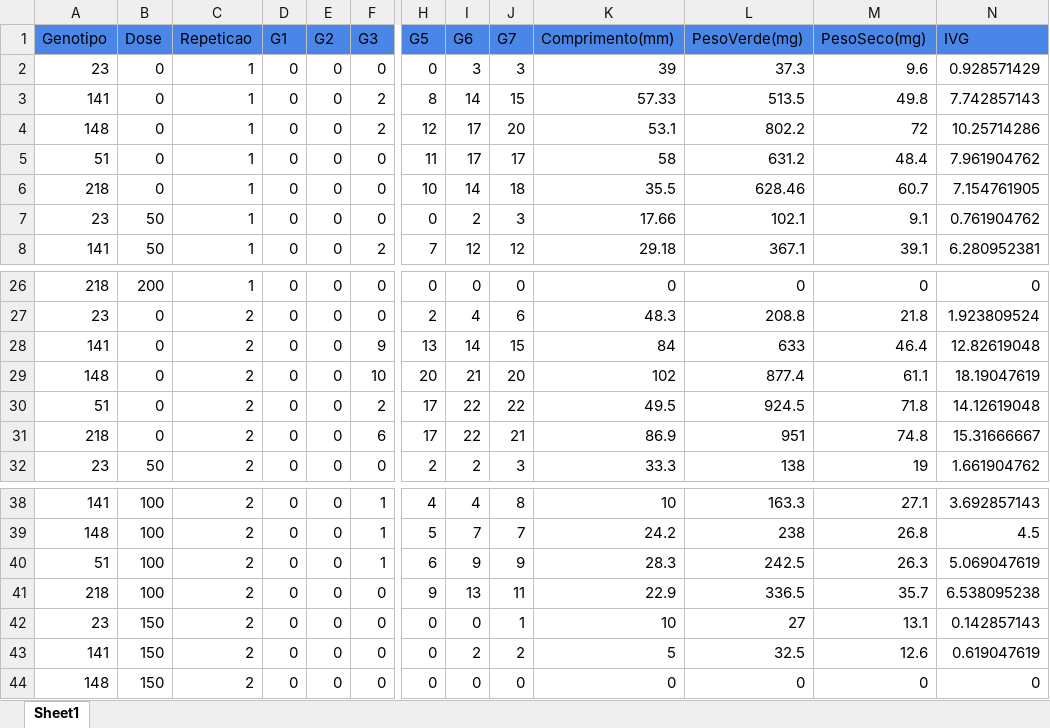
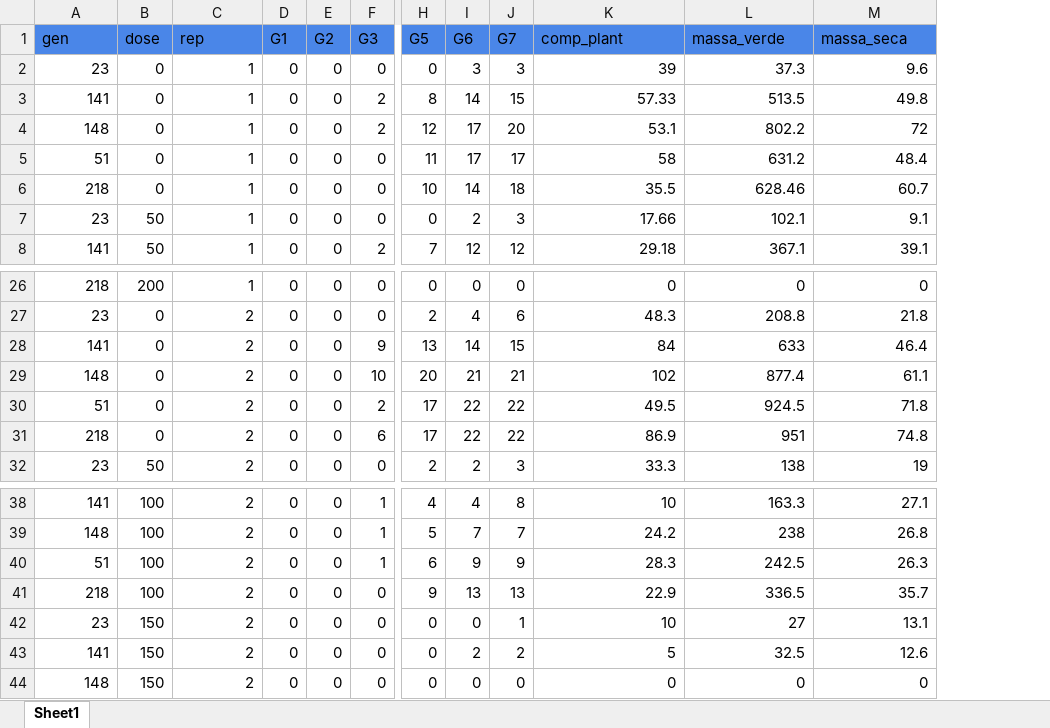
Before and after one commit to NEPEM-UFSC/tcc_felipe_flaxsalinity, an Excel workbook: data/dados_linaza.xlsx, sheet Sheet1, drawn as a sheet; only a part is shown, gaps mark what is left out; values as stored, in another font and other column widths than the file's, no borders; charts and pictures not drawn; the diff names each change by its address in the sheet, - before the commit and + after, or states it on an @@ line.

Commit message:
include data

```diff
--- a/data/dados_linaza.xlsx (sheet Sheet1)
+++ b/data/dados_linaza.xlsx (sheet Sheet1)
-column N (IVG), rows 2-8: 0.928571429 | 7.742857143 | 10.25714286 | 7.961904762 | 7.154761905 | 0.761904762 | 6.280952381; rows 26-32: 0 | 1.923809524 | 12.82619048 | 18.19047619 | 14.12619048 | 15.31666667 | 1.661904762; rows 38-44: 3.692857143 | 4.5 | 5.069047619 | 6.538095238 | 0.142857143 | 0.619047619 | 0
-A1: Genotipo
+A1: gen
-B1: Dose
+B1: dose
-C1: Repeticao
+C1: rep
-K1: Comprimento(mm)
+K1: comp_plant
-L1: PesoVerde(mg)
+L1: massa_verde
-M1: PesoSeco(mg)
+M1: massa_seca
-J29 (G7): 20
+J29 (G7): 21
-J31 (G7): 21
+J31 (G7): 22
-J41 (G7): 11
+J41 (G7): 13
```
Also changed, not shown: charts or pictures, 4 other files.
